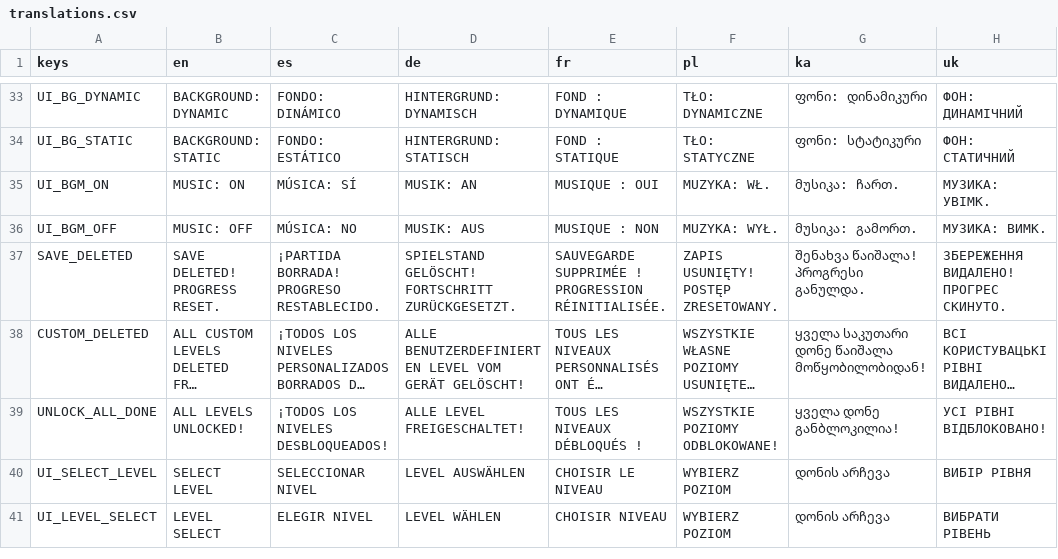
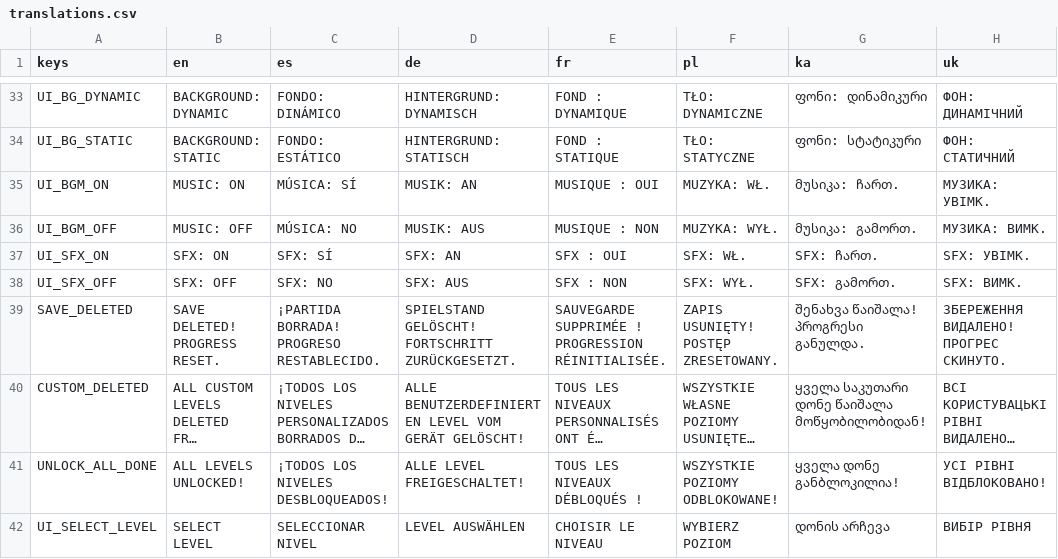
Before and after one commit to geeks0n-byte/project-taku, a CSV file: resources/localization/translations.csv, drawn as a sheet; only a part is shown, gaps mark what is left out; the shorter side is filled out with more unchanged rows; long unchanged cells end in …; the diff names each change by its address in the sheet, - before the commit and + after, or states it on an @@ line.

```diff
--- a/resources/localization/translations.csv
+++ b/resources/localization/translations.csv
+row 37: UI_SFX_ON | SFX: ON | SFX: SÍ | SFX: AN | SFX : OUI | SFX: WŁ. | SFX: ჩართ. | SFX: УВІМК.
+row 38: UI_SFX_OFF | SFX: OFF | SFX: NO | SFX: AUS | SFX : NON | SFX: WYŁ. | SFX: გამორთ. | SFX: ВИМК.
```
Also changed, not shown: 12 other files.
